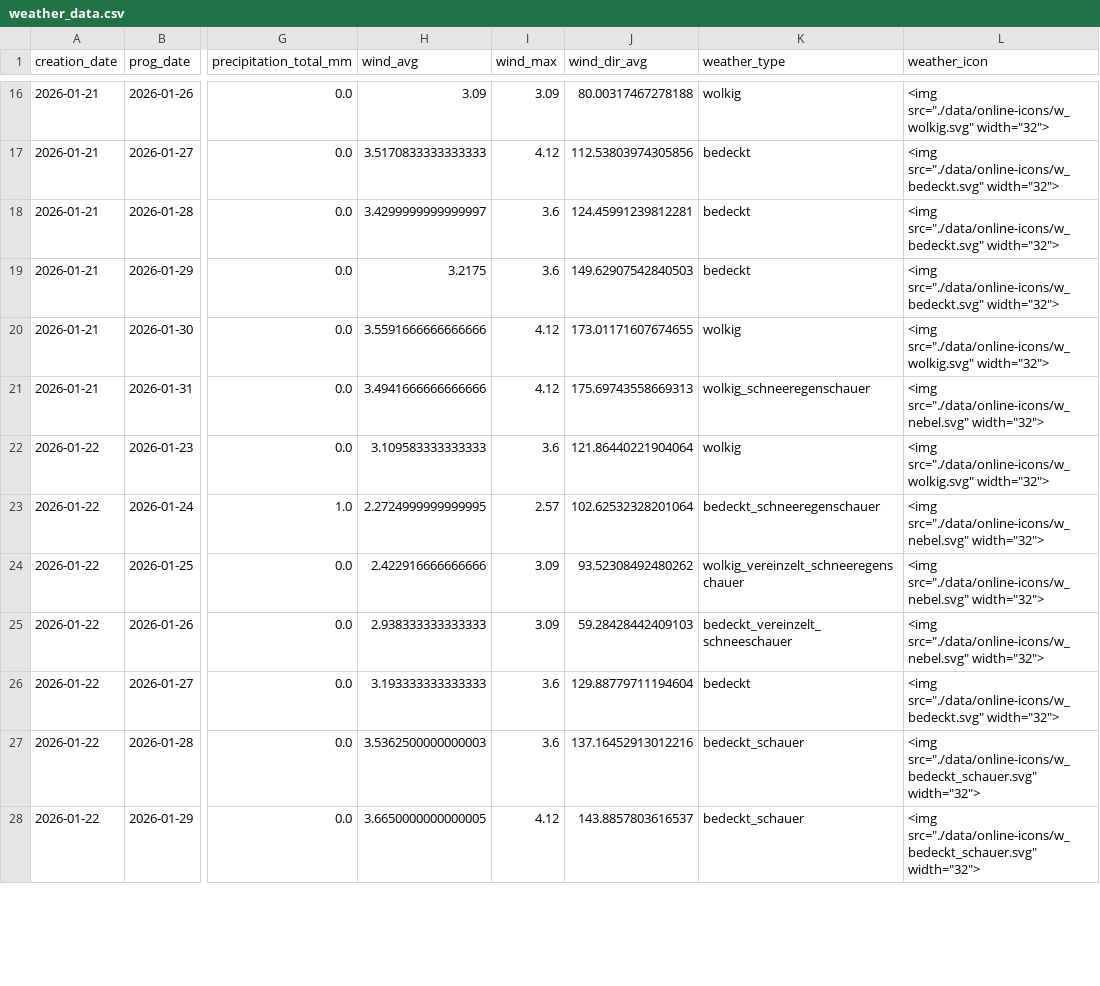
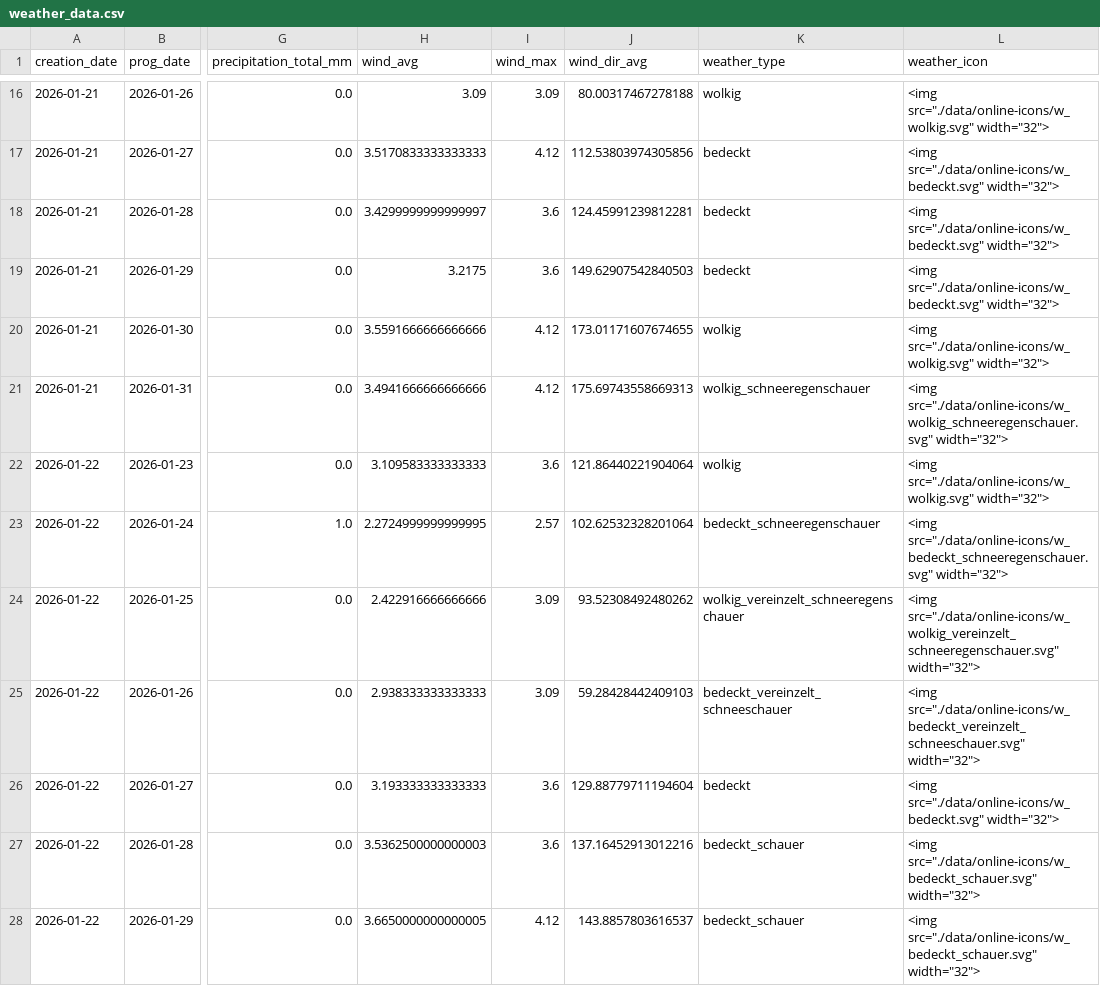
Before and after one commit to ManfredAtGit/weather-visualizer, a CSV file: public/weather_data.csv, drawn as a sheet; only a part is shown, gaps mark what is left out; the diff covers the shown part only; the diff names each change by its address in the sheet, - before the commit and + after, or states it on an @@ line.

Commit message:
wetterdaten mit icons

```diff
--- a/public/weather_data.csv
+++ b/public/weather_data.csv
-L21 (weather_icon): <img src="./data/online-icons/w_nebel.svg" width="32">
+L21 (weather_icon): <img src="./data/online-icons/w_wolkig_schneeregenschauer.svg" width="32">
-L23 (weather_icon): <img src="./data/online-icons/w_nebel.svg" width="32">
+L23 (weather_icon): <img src="./data/online-icons/w_bedeckt_schneeregenschauer.svg" width="32">
-L24 (weather_icon): <img src="./data/online-icons/w_nebel.svg" width="32">
+L24 (weather_icon): <img src="./data/online-icons/w_wolkig_vereinzelt_schneeregenschauer.svg" width="32">
-L25 (weather_icon): <img src="./data/online-icons/w_nebel.svg" width="32">
+L25 (weather_icon): <img src="./data/online-icons/w_bedeckt_vereinzelt_schneeschauer.svg" width="32">
```
Also changed, not shown: 69 edited cells elsewhere in this file, 9 other files.
